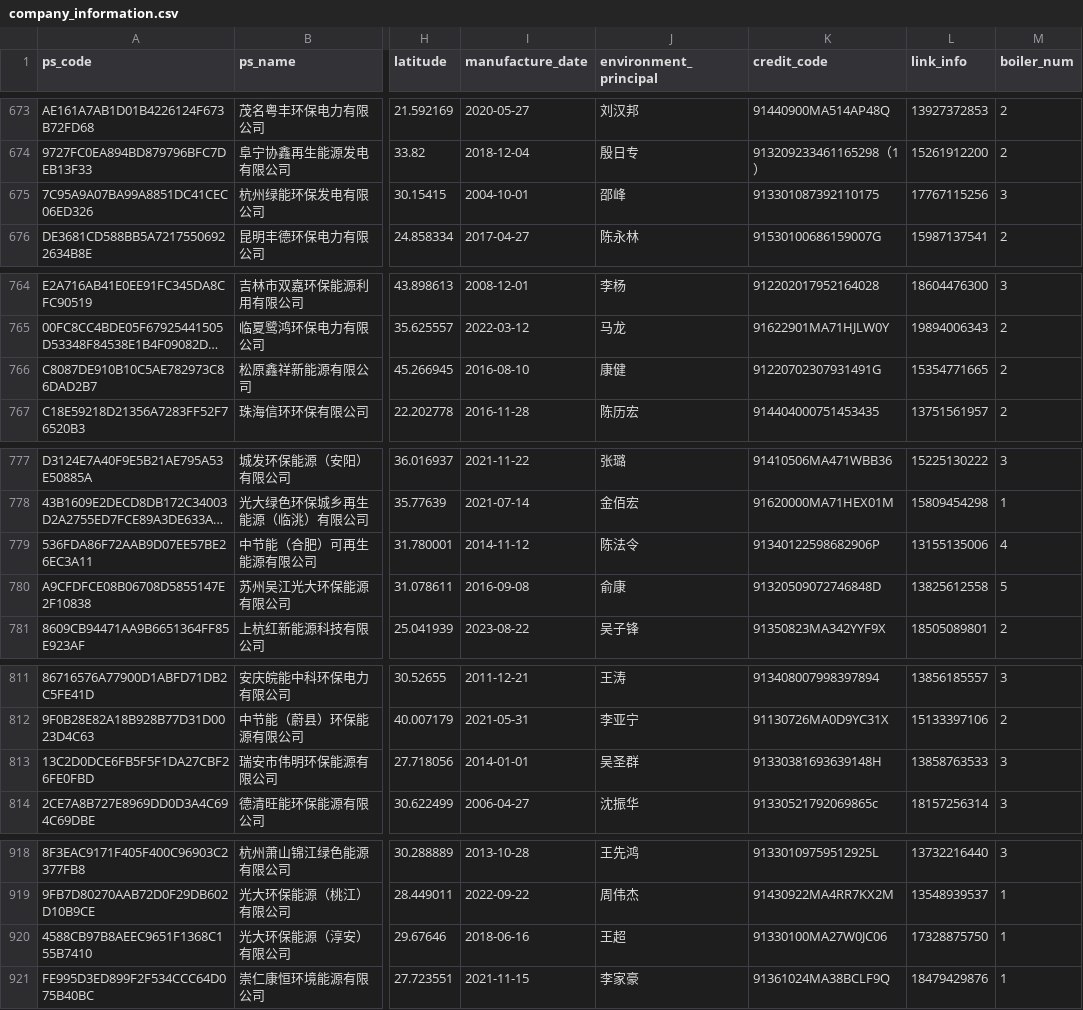
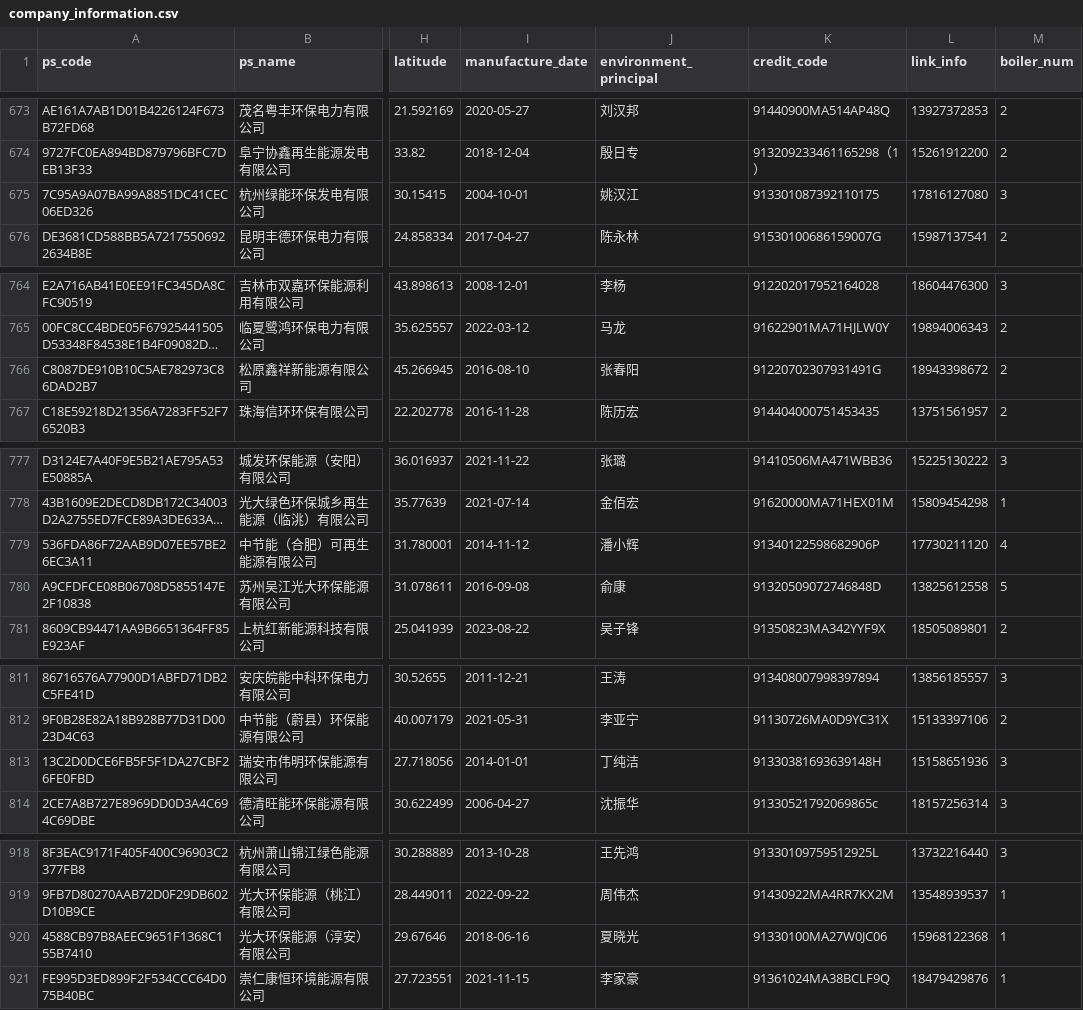
Before and after one commit to KowComical/craw_CEMS, a CSV file: tools/company_information.csv, drawn as a sheet; only a part is shown, gaps mark what is left out; long unchanged cells end in …; the diff covers the shown part only; the diff names each change by its address in the sheet, - before the commit and + after, or states it on an @@ line.

```diff
--- a/tools/company_information.csv
+++ b/tools/company_information.csv
-J675 (environment_principal): 邵峰
+J675 (environment_principal): 姚汉江
-L675 (link_info): 17767115256
+L675 (link_info): 17816127080
-J766 (environment_principal): 康健
+J766 (environment_principal): 张春阳
-L766 (link_info): 15354771665
+L766 (link_info): 18943398672
-J779 (environment_principal): 陈法令
+J779 (environment_principal): 潘小辉
-L779 (link_info): 13155135006
+L779 (link_info): 17730211120
-J813 (environment_principal): 吴圣群
+J813 (environment_principal): 丁纯洁
-L813 (link_info): 13858763533
+L813 (link_info): 15158651936
-J920 (environment_principal): 王超
+J920 (environment_principal): 夏晓光
-L920 (link_info): 17328875750
+L920 (link_info): 15968122368
```
Also changed, not shown: 26 edited cells elsewhere in this file.
